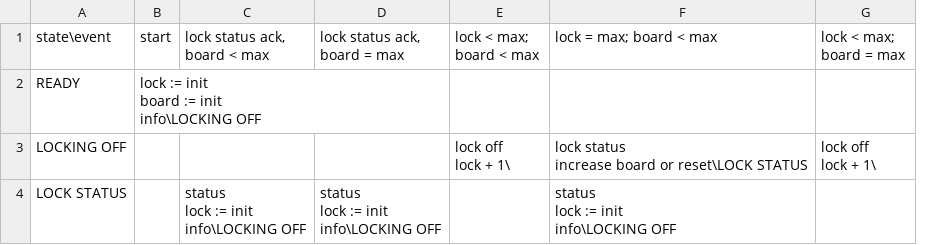
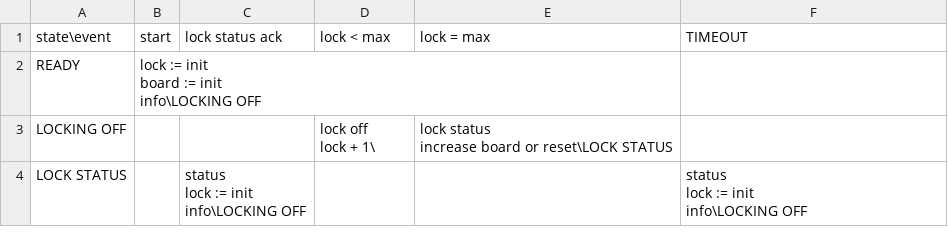
Before and after one commit to titan/palbox-os, a CSV file: engineer-fsm.csv, drawn as a sheet; removed rows and columns are numbered as before the commit, all else as after; ↵ is a line break in a cell; the diff names each change by its address in the sheet, - before the commit and + after, or states it on an @@ line.

Commit message:
Add engineer mode to dgzl lock

```diff
--- a/engineer-fsm.csv
+++ b/engineer-fsm.csv
-column D (lock status ack, board = max), row 4: status ↵ lock := init ↵ info\LOCKING OFF
+column E (lock = max), row 3: lock status ↵ increase board or reset\LOCK STATUS
-column G (lock < max; board = max), row 3: lock off ↵ lock + 1\
-C1: lock status ack, board < max
+C1: lock status ack
-D1: lock < max; board < max
+D1: lock < max
-F1: lock = max; board < max
+F1: TIMEOUT
-F3 (TIMEOUT): lock status ↵ increase board or reset\LOCK STATUS
+F3 (TIMEOUT): (empty)
```
Also changed, not shown: 2 other files.
